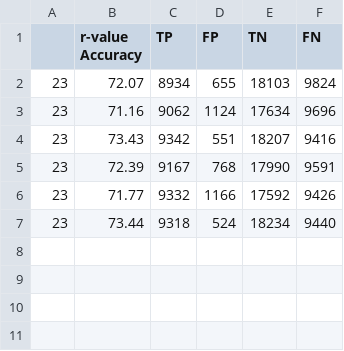
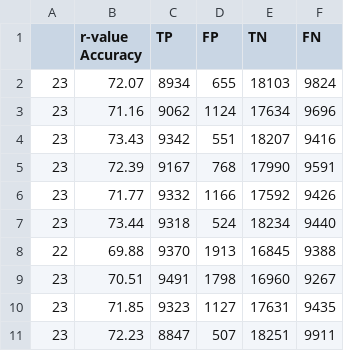
Before and after one commit to blacksite/blacksite, a CSV file: results/Experiment 6 - Day 1/dnn-detectors-SSH-Bruteforce-100000.csv, drawn as a sheet.

Commit message:
Results

```diff
--- a/results/Experiment 6 - Day 1/dnn-detectors-SSH-Bruteforce-100000.csv
+++ b/results/Experiment 6 - Day 1/dnn-detectors-SSH-Bruteforce-100000.csv
@@ -7 +7,5 @@
     23    ,  73.44   ,   9318   ,   524    ,  18234   ,   9440
+    22    ,  69.88   ,   9370   ,   1913   ,  16845   ,   9388
+    23    ,  70.51   ,   9491   ,   1798   ,  16960   ,   9267
+    23    ,  71.85   ,   9323   ,   1127   ,  17631   ,   9435
+    23    ,  72.23   ,   8847   ,   507    ,  18251   ,   9911
```
Also changed, not shown: results/Experiment 6 - Day 1/dnn-detectors-SSH-Bruteforce-10000.csv, results/Experiment 6 - Day 1/dnn-detectors-SSH-Bruteforce-25000.csv, 16 other files.
